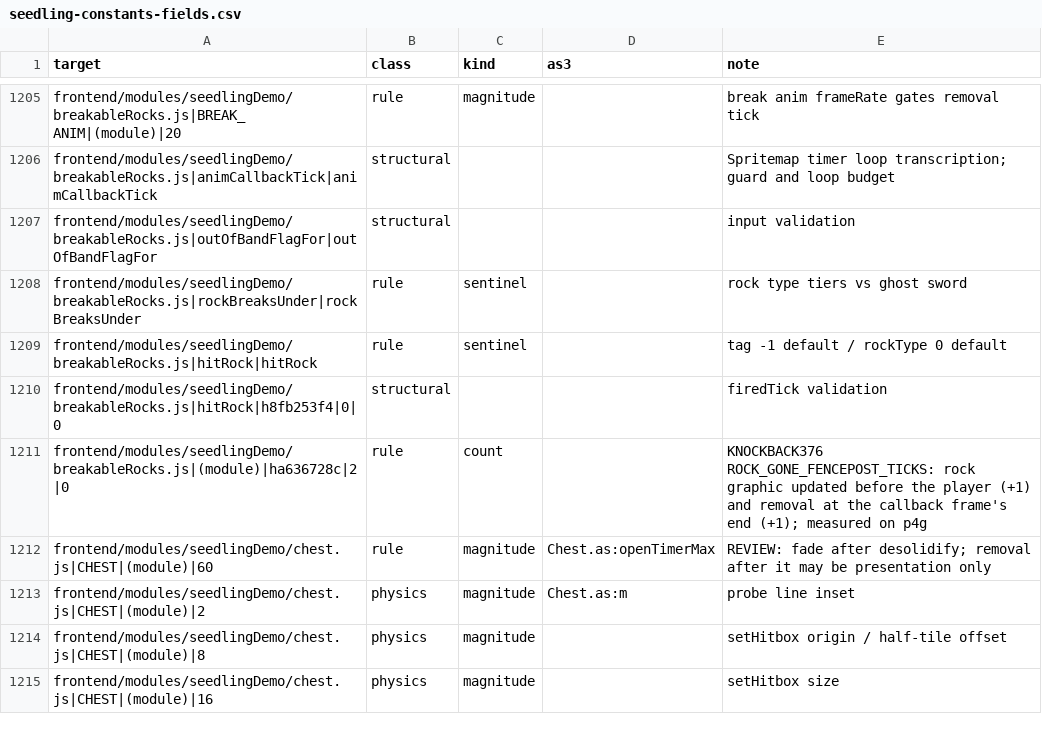
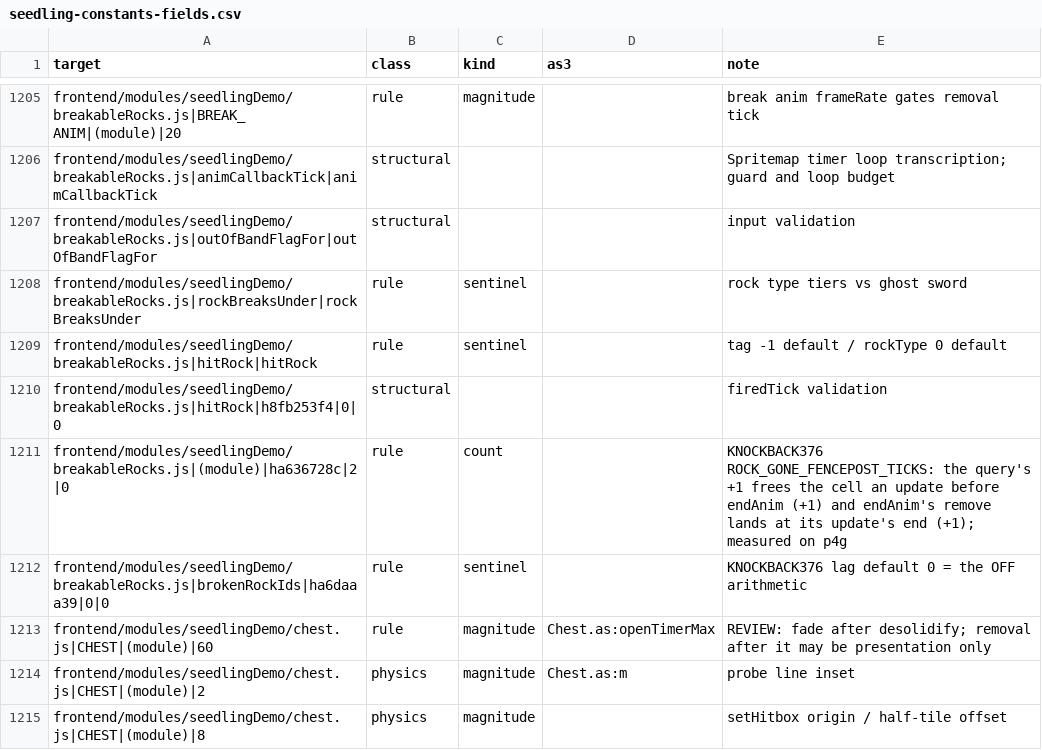
Before and after one commit to PeerInfinity/Archipelago-CC, a CSV file: scripts/procgen/seedling-constants-fields.csv, drawn as a sheet; only a part is shown, gaps mark what is left out; the shorter side is filled out with more unchanged rows.

```diff
--- a/scripts/procgen/seedling-constants-fields.csv
+++ b/scripts/procgen/seedling-constants-fields.csv
@@ -1210,3 +1210,4 @@ frontend/modules/seedlingDemo/breakableRocks.js|hitRock|hitRock,rule,sentinel,,t
 frontend/modules/seedlingDemo/breakableRocks.js|hitRock|h8fb253f4|0|0,structural,,,firedTick validation
-frontend/modules/seedlingDemo/breakableRocks.js|(module)|ha636728c|2|0,rule,count,,KNOCKBACK376 ROCK_GONE_FENCEPOST_TICKS: rock graphic updated before the player (+1) and removal at the callback frame's end (+1); measured on p4g
+frontend/modules/seedlingDemo/breakableRocks.js|(module)|ha636728c|2|0,rule,count,,KNOCKBACK376 ROCK_GONE_FENCEPOST_TICKS: the query's +1 frees the cell an update before endAnim (+1) and endAnim's remove lands at its update's end (+1); measured on p4g
+frontend/modules/seedlingDemo/breakableRocks.js|brokenRockIds|ha6daaa39|0|0,rule,sentinel,,KNOCKBACK376 lag default 0 = the OFF arithmetic
 frontend/modules/seedlingDemo/chest.js|CHEST|(module)|60,rule,magnitude,Chest.as:openTimerMax,REVIEW: fade after desolidify; removal after it may be presentation only
```
Also changed, not shown: 11 other files.
